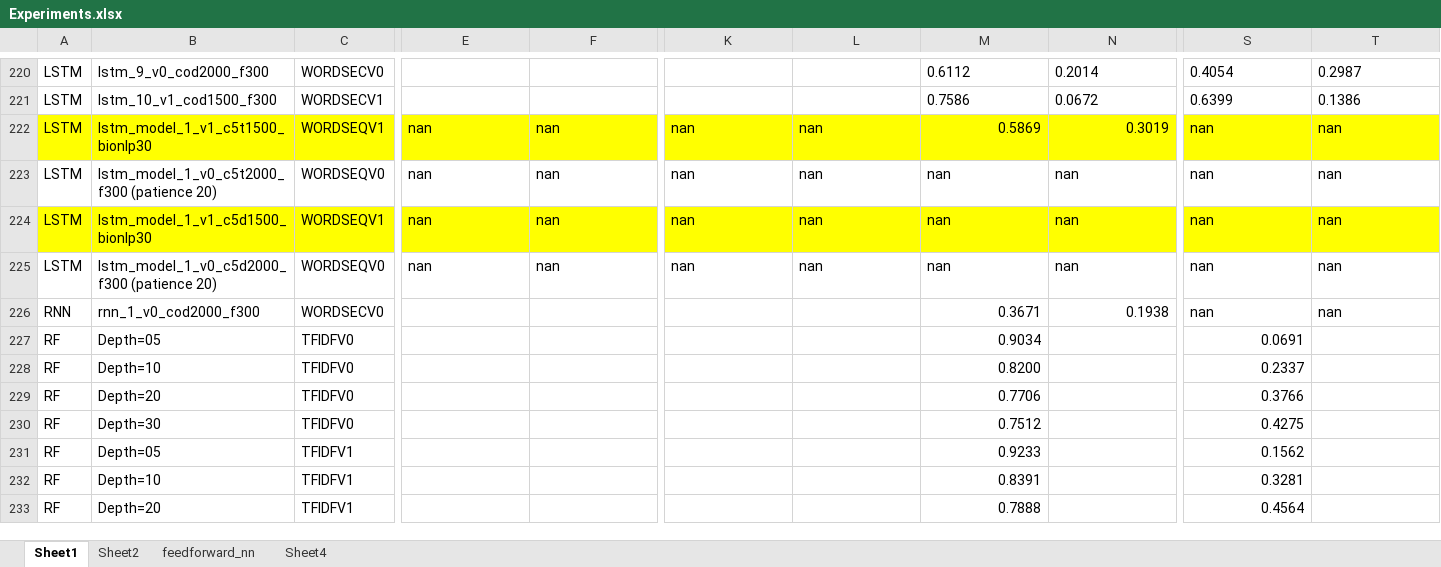
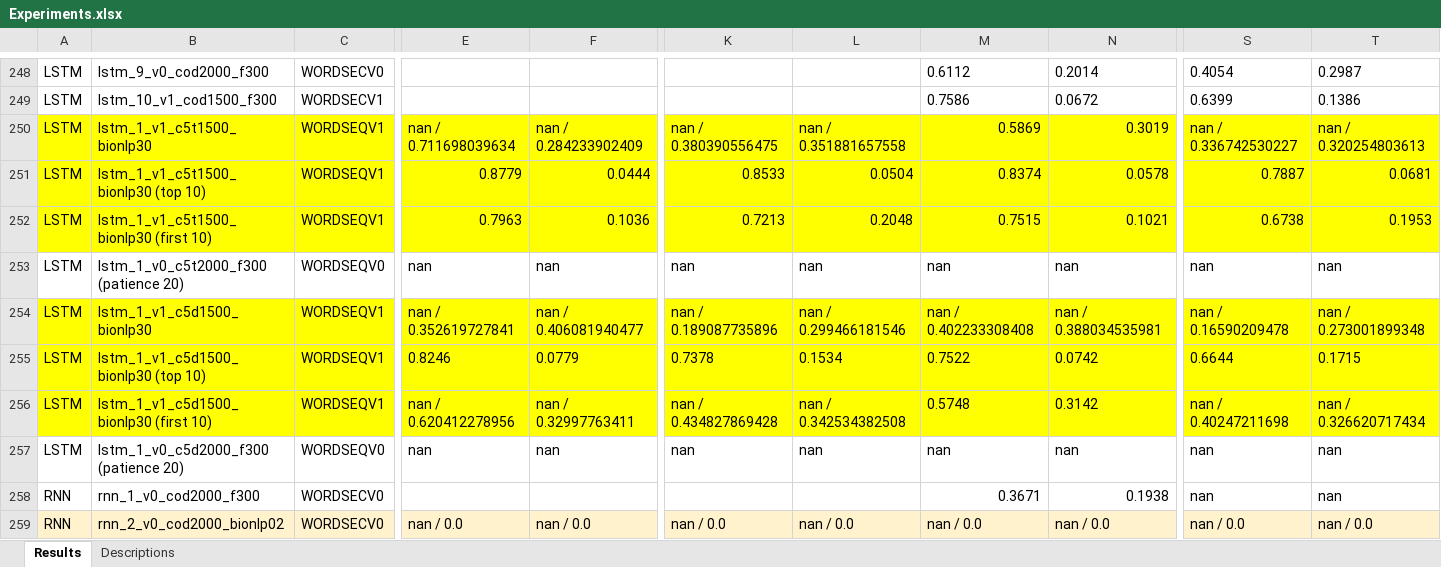
Before and after one commit to Cesaros/DeepLearning_ClinicalNotes, an Excel workbook: report/Experiments.xlsx, sheet Results, drawn as a sheet; only a part is shown, gaps mark what is left out; the shorter side is filled out with more unchanged rows; values as stored, in another font and other column widths than the file's, no borders; charts and pictures not drawn; addresses are those after the commit; rows hold the shown columns only; the diff covers the shown part only; the diff names each change by its address in the sheet, - before the commit and + after, or states it on an @@ line.

```diff
--- a/report/Experiments.xlsx (sheet Results)
+++ b/report/Experiments.xlsx (sheet Results)
-sheet tab: Sheet1
+sheet tab: Results
-sheet tab: Sheet2
+sheet tab: Descriptions
-sheet tab: feedforward_nn
-sheet tab: Sheet4
-B250: lstm_model_1_v1_c5t1500_bionlp30
+B250: lstm_1_v1_c5t1500_bionlp30
-E250: nan
+E250: nan / 0.711698039634
-F250: nan
+F250: nan / 0.284233902409
-K250: nan
+K250: nan / 0.380390556475
-L250: nan
+L250: nan / 0.351881657558
-S250: nan
+S250: nan / 0.336742530227
-T250: nan
+T250: nan / 0.320254803613
+row 251: LSTM | lstm_1_v1_c5t1500_bionlp30 (top 10) | WORDSEQV1 | 0.8779 | 0.0444 | 0.8533 | 0.0504 | 0.8374 | 0.0578 | 0.7887 | 0.0681
+row 252: LSTM | lstm_1_v1_c5t1500_bionlp30 (first 10) | WORDSEQV1 | 0.7963 | 0.1036 | 0.7213 | 0.2048 | 0.7515 | 0.1021 | 0.6738 | 0.1953
-B253: lstm_model_1_v0_c5t2000_f300 (patience 20)
+B253: lstm_1_v0_c5t2000_f300 (patience 20)
-B254: lstm_model_1_v1_c5d1500_bionlp30
+B254: lstm_1_v1_c5d1500_bionlp30
-E254: nan
+E254: nan / 0.352619727841
-F254: nan
+F254: nan / 0.406081940477
-K254: nan
+K254: nan / 0.189087735896
-L254: nan
+L254: nan / 0.299466181546
-M254: nan
+M254: nan / 0.402233308408
-N254: nan
+N254: nan / 0.388034535981
-S254: nan
+S254: nan / 0.16590209478
-T254: nan
+T254: nan / 0.273001899348
+row 255: LSTM | lstm_1_v1_c5d1500_bionlp30 (top 10) | WORDSEQV1 | 0.8246 | 0.0779 | 0.7378 | 0.1534 | 0.7522 | 0.0742 | 0.6644 | 0.1715
+row 256: LSTM | lstm_1_v1_c5d1500_bionlp30 (first 10) | WORDSEQV1 | nan / 0.620412278956 | nan / 0.32997763411 | nan / 0.434827869428 | nan / 0.342534382508 | 0.5748 | 0.3142 | nan / 0.40247211698 | nan / 0.326620717434
-B257: lstm_model_1_v0_c5d2000_f300 (patience 20)
+B257: lstm_1_v0_c5d2000_f300 (patience 20)
+row 259: RNN | rnn_2_v0_cod2000_bionlp02 | WORDSECV0 | nan / 0.0 | nan / 0.0 | nan / 0.0 | nan / 0.0 | nan / 0.0 | nan / 0.0 | nan / 0.0 | nan / 0.0
```
Also changed, not shown: 62 added rows, 3 removed rows, 114 edited cells and cell formats elsewhere in this sheet, sheet Descriptions, charts or pictures, report/pics/graphs_top10.xlsx, report/pics/graphs_top50.xlsx, 1 other file.
